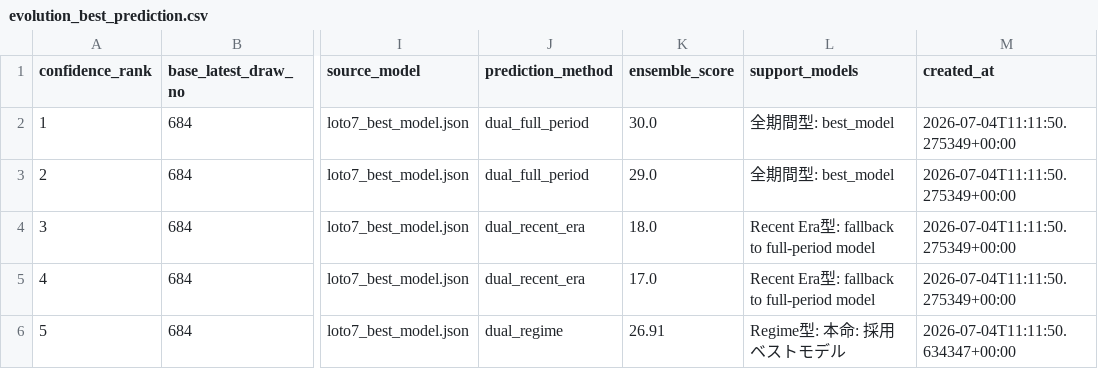
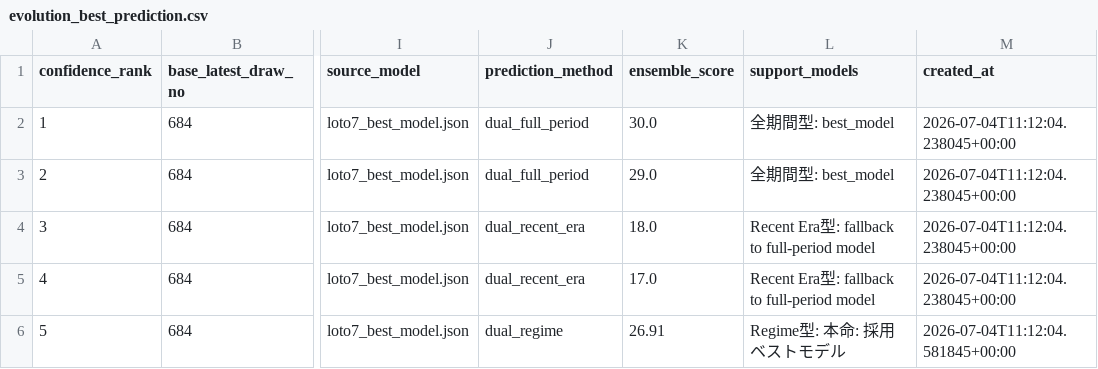
Before and after one commit to Joker7822/NEW_LOTO7, a CSV file: outputs/evolution_best_prediction.csv, drawn as a sheet; only a part is shown, gaps mark what is left out; the diff names each change by its address in the sheet, - before the commit and + after, or states it on an @@ line.

```diff
--- a/outputs/evolution_best_prediction.csv
+++ b/outputs/evolution_best_prediction.csv
-M2:M5 (created_at): 2026-07-04T11:11:50.275349+00:00
+M2:M5 (created_at): 2026-07-04T11:12:04.238045+00:00
-M6 (created_at): 2026-07-04T11:11:50.634347+00:00
+M6 (created_at): 2026-07-04T11:12:04.581845+00:00
```
Also changed, not shown: 6 other files.
